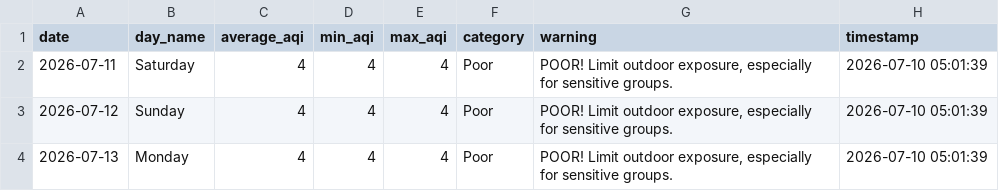
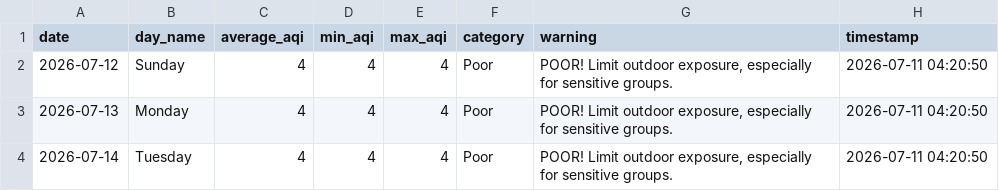
Before and after one commit to saqibahmadsiddiqui/aqi-forecasting-system, a CSV file: data/processed/latest_predictions.csv, drawn as a sheet.

```diff
--- a/data/processed/latest_predictions.csv
+++ b/data/processed/latest_predictions.csv
@@ -1,4 +1,4 @@
 date,day_name,average_aqi,min_aqi,max_aqi,category,warning,timestamp
-2026-07-11,Saturday,4,4,4,Poor,"POOR! Limit outdoor exposure, especially for sensitive groups.",2026-07-10 05:01:39
-2026-07-12,Sunday,4,4,4,Poor,"POOR! Limit outdoor exposure, especially for sensitive groups.",2026-07-10 05:01:39
-2026-07-13,Monday,4,4,4,Poor,"POOR! Limit outdoor exposure, especially for sensitive groups.",2026-07-10 05:01:39
+2026-07-12,Sunday,4,4,4,Poor,"POOR! Limit outdoor exposure, especially for sensitive groups.",2026-07-11 04:20:50
+2026-07-13,Monday,4,4,4,Poor,"POOR! Limit outdoor exposure, especially for sensitive groups.",2026-07-11 04:20:50
+2026-07-14,Tuesday,4,4,4,Poor,"POOR! Limit outdoor exposure, especially for sensitive groups.",2026-07-11 04:20:50
```
Also changed, not shown: data/processed/model_comparison.csv.
